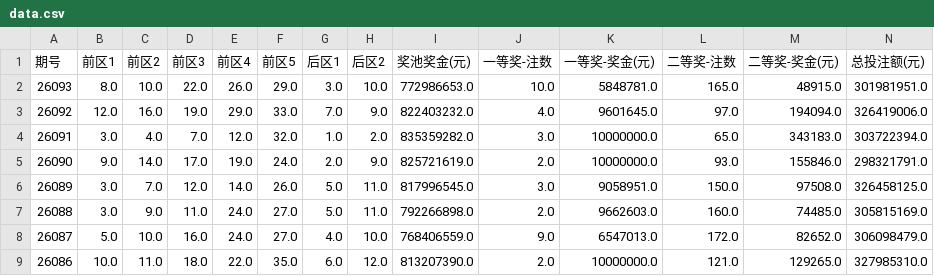
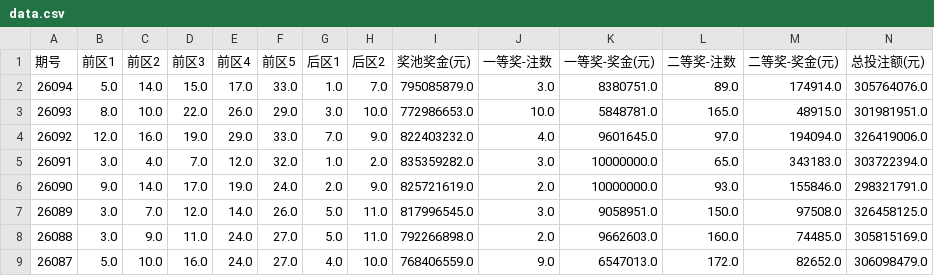
Before and after one commit to lsl5032/lotto-auto-update, a CSV file: data.csv, drawn as a sheet; only a part is shown; the shorter side is filled out with more unchanged rows; rows hold the shown columns only; the diff names each change by its address in the sheet, - before the commit and + after, or states it on an @@ line.

```diff
--- a/data.csv
+++ b/data.csv
+row 2: 26094 | 5.0 | 14.0 | 15.0 | 17.0 | 33.0 | 1.0 | 7.0 | 795085879.0 | 3.0 | 8380751.0 | 89.0 | 174914.0 | 305764076.0
```
